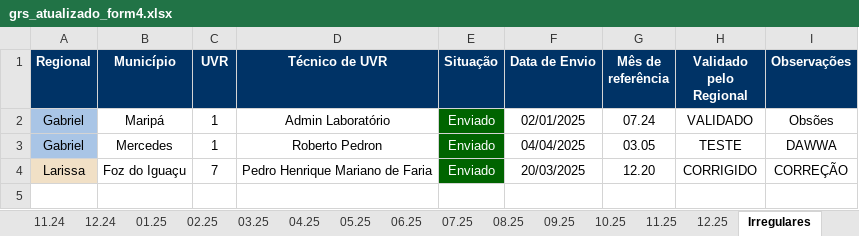
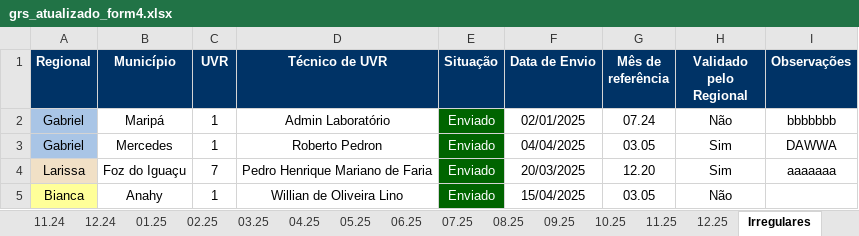
Before and after one commit to Josimarhdev/form_scripts, an Excel workbook: outputs/grs_atualizado_form4.xlsx, sheet Irregulares, drawn as a sheet; values as stored, in another font and other column widths than the file's, no borders; conditional formats not drawn; the diff names each change by its address in the sheet, - before the commit and + after, or states it on an @@ line.

Commit message:
alterações nos irregulares

```diff
--- a/outputs/grs_atualizado_form4.xlsx (sheet Irregulares)
+++ b/outputs/grs_atualizado_form4.xlsx (sheet Irregulares)
-H2 (Validado pelo Regional): VALIDADO
+H2 (Validado pelo Regional): Não
-I2 (Observações): Obsões
+I2 (Observações): bbbbbbb
-H3 (Validado pelo Regional): TESTE
+H3 (Validado pelo Regional): Sim
-H4 (Validado pelo Regional): CORRIGIDO
+H4 (Validado pelo Regional): Sim
-I4 (Observações): CORREÇÃO
+I4 (Observações): aaaaaaa
+row 5: Bianca | Anahy | 1 | Willian de Oliveira Lino | Enviado | 15/04/2025 | 03.05 | Não
```
Also changed, not shown: inputs/0 - GRS II/0 - Monitoramento Form 4.xlsx, outputs/belem_atualizado.xlsx, 6 other files.
